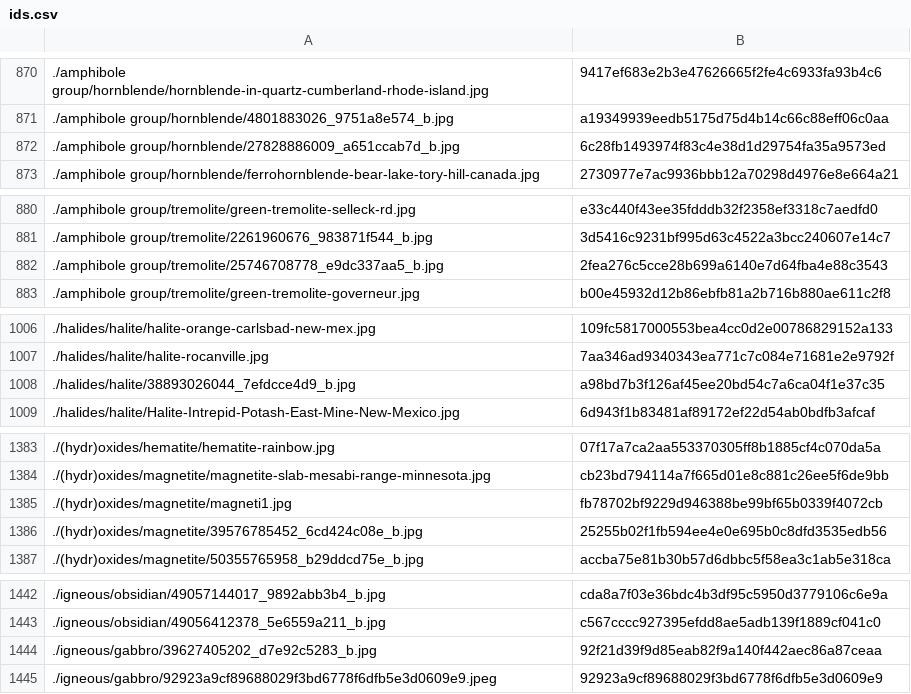
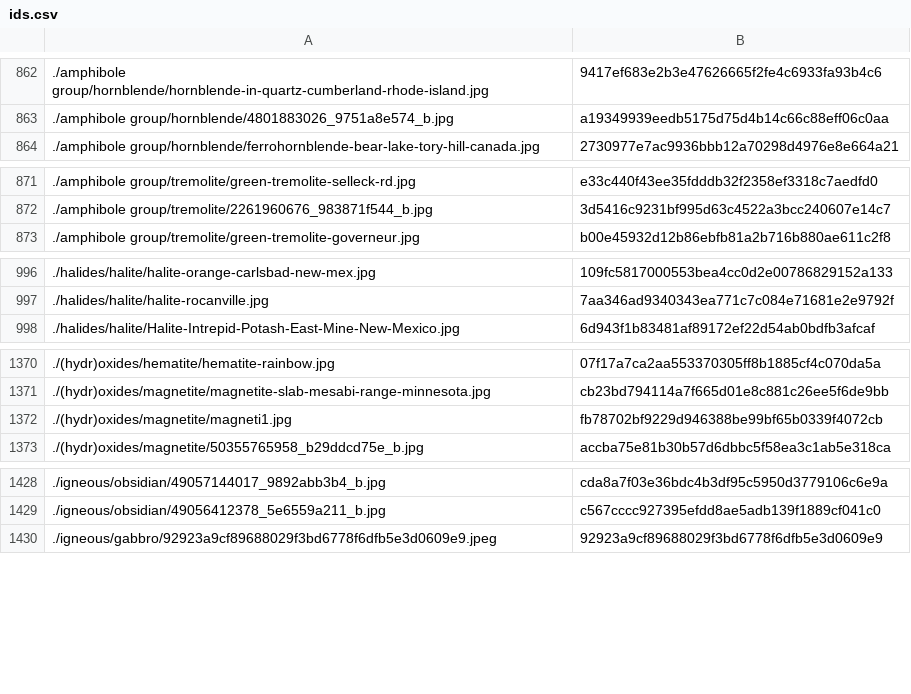
Before and after one commit to person-v132/Minerobo-Images, a CSV file: ids.csv, drawn as a sheet; only a part is shown, gaps mark what is left out; the diff covers the shown part only; the diff names each change by its address in the sheet, - before the commit and + after, or states it on an @@ line.

```diff
--- a/ids.csv
+++ b/ids.csv
-row 872: ./amphibole group/hornblende/27828886009_a651ccab7d_b.jpg | 6c28fb1493974f83c4e38d1d29754fa35a9573ed
-row 882: ./amphibole group/tremolite/25746708778_e9dc337aa5_b.jpg | 2fea276c5cce28b699a6140e7d64fba4e88c3543
-row 1008: ./halides/halite/38893026044_7efdcce4d9_b.jpg | a98bd7b3f126af45ee20bd54c7a6ca04f1e37c35
-row 1386: ./(hydr)oxides/magnetite/39576785452_6cd424c08e_b.jpg | 25255b02f1fb594ee4e0e695b0c8dfd3535edb56
-row 1444: ./igneous/gabbro/39627405202_d7e92c5283_b.jpg | 92f21d39f9d85eab82f9a140f442aec86a87ceaa
```
Also changed, not shown: 14 removed rows elsewhere in this file.
